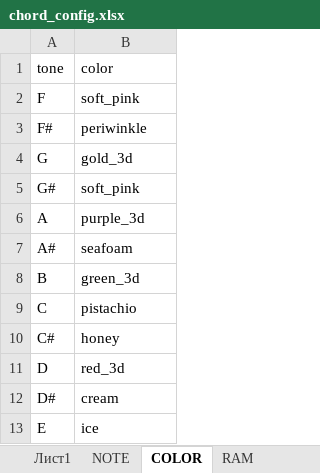
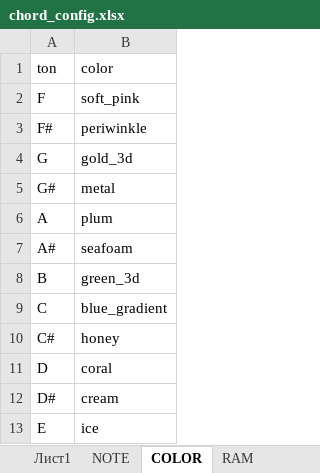
Before and after one commit to ILyaChibisov/Chord_Maker, an Excel workbook: templates2/chord_config.xlsx, sheet COLOR, drawn as a sheet; values as stored, in another font and other column widths than the file's, no borders; table styles not drawn; the diff names each change by its address in the sheet, - before the commit and + after, or states it on an @@ line.

```diff
--- a/templates2/chord_config.xlsx (sheet COLOR)
+++ b/templates2/chord_config.xlsx (sheet COLOR)
-A1: tone
+A1: ton
-B5: soft_pink
+B5: metal
-B6: purple_3d
+B6: plum
-B9: pistachio
+B9: blue_gradient
-B11: red_3d
+B11: coral
```
Also changed, not shown: 5 other files.
